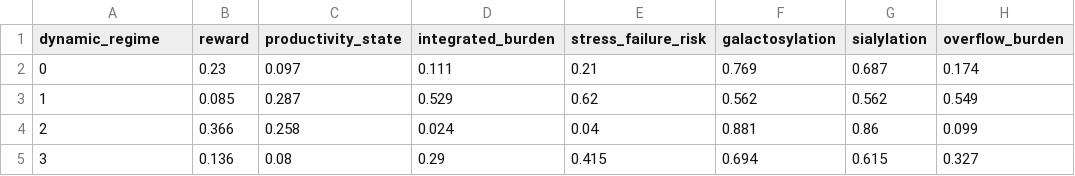
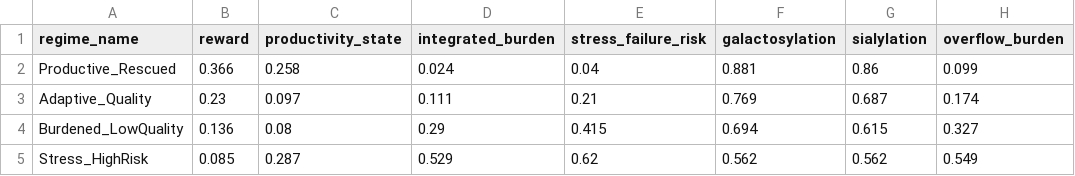
Before and after one commit to Sanghee-L/CLD_ML_PIPELINE, a CSV file: data/synthetic/digital_twin/notebook14_v2_dynamic_regime_summary_5000_legacy.csv, drawn as a sheet.

Commit message:
update code to add regime name

```diff
--- a/data/synthetic/digital_twin/notebook14_v2_dynamic_regime_summary_5000_legacy.csv
+++ b/data/synthetic/digital_twin/notebook14_v2_dynamic_regime_summary_5000_legacy.csv
@@ -1,5 +1,5 @@
-dynamic_regime,reward,productivity_state,integrated_burden,stress_failure_risk,galactosylation,sialylation,overflow_burden
-0,0.23,0.097,0.111,0.21,0.769,0.687,0.174
-1,0.085,0.287,0.529,0.62,0.562,0.562,0.549
-2,0.366,0.258,0.024,0.04,0.881,0.86,0.099
-3,0.136,0.08,0.29,0.415,0.694,0.615,0.327
+regime_name,reward,productivity_state,integrated_burden,stress_failure_risk,galactosylation,sialylation,overflow_burden
+Productive_Rescued,0.366,0.258,0.024,0.04,0.881,0.86,0.099
+Adaptive_Quality,0.23,0.097,0.111,0.21,0.769,0.687,0.174
+Burdened_LowQuality,0.136,0.08,0.29,0.415,0.694,0.615,0.327
+Stress_HighRisk,0.085,0.287,0.529,0.62,0.562,0.562,0.549
```
Also changed, not shown: 2 other files.
